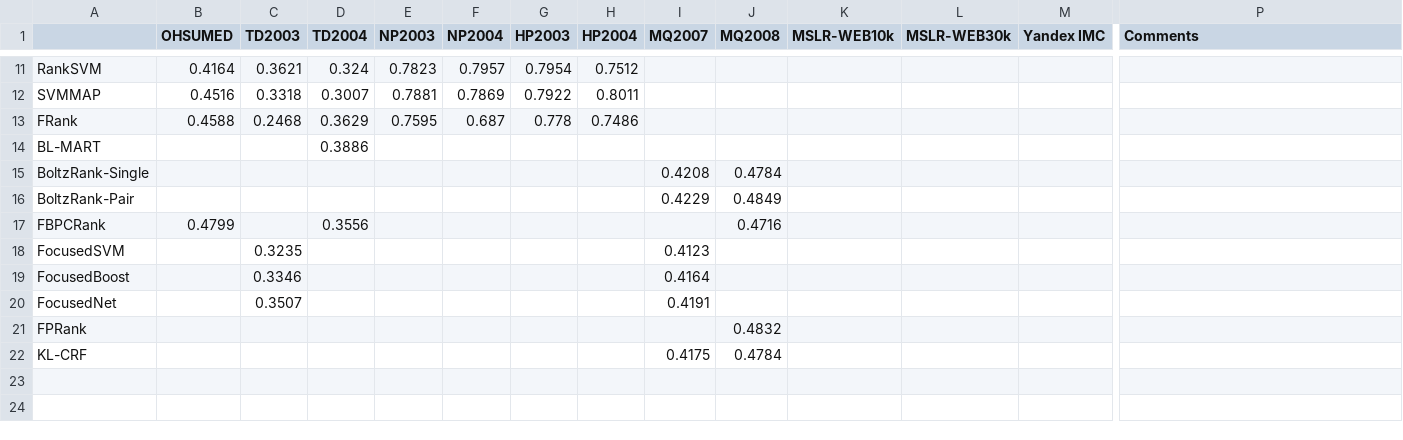
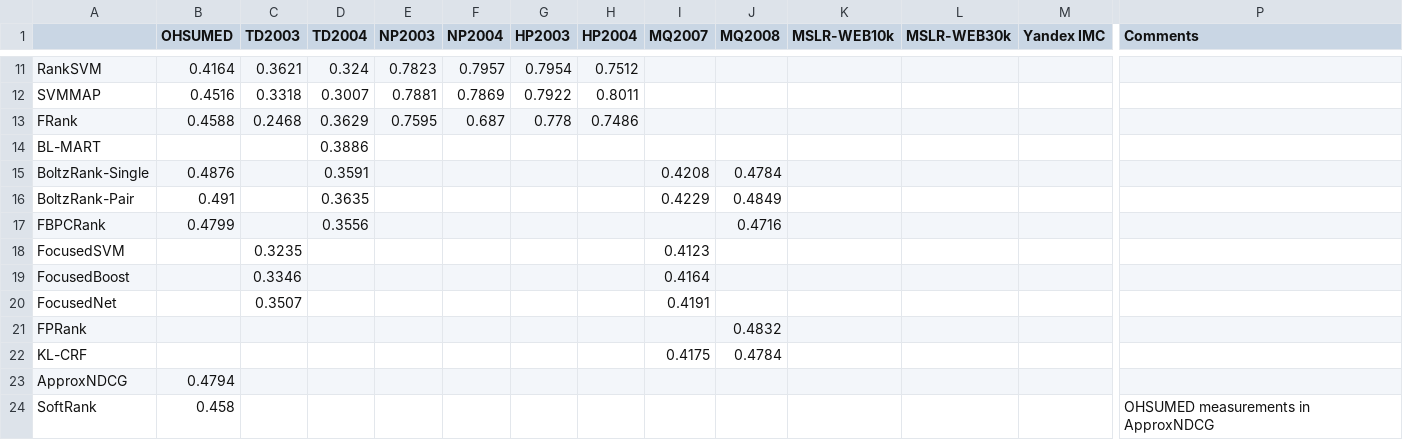
Before and after one commit to TaXxER/Afstuderen, a CSV file: method_selection/ndch5_results.csv, drawn as a sheet; only a part is shown, gaps mark what is left out; rows hold the shown columns only; the diff names each change by its address in the sheet, - before the commit and + after, or states it on an @@ line.

```diff
--- a/method_selection/ndch5_results.csv
+++ b/method_selection/ndch5_results.csv
-B15 (OHSUMED): (empty)
+B15 (OHSUMED): 0.4876
-D15 (TD2004): (empty)
+D15 (TD2004): 0.3591
-B16 (OHSUMED): (empty)
+B16 (OHSUMED): 0.491
-D16 (TD2004): (empty)
+D16 (TD2004): 0.3635
+row 23: ApproxNDCG | 0.4794
+row 24: SoftRank | 0.458 |  |  |  |  |  |  |  |  |  |  |  | OHSUMED measurements in ApproxNDCG
```
Also changed, not shown: method_selection/ndcg10_results.csv.
